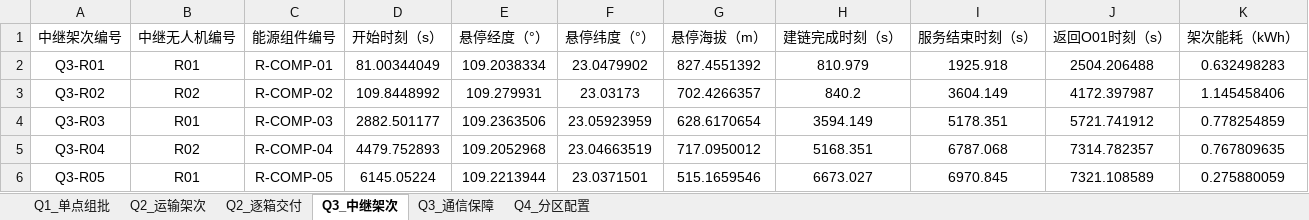
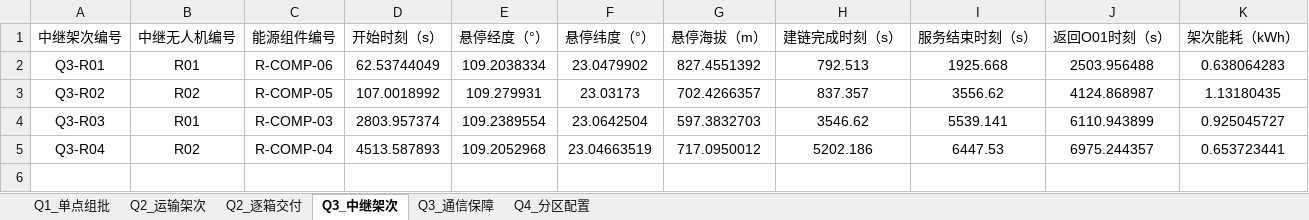
Before and after one commit to capellayang/2026-math-modeling-uav, an Excel workbook: outputs/q3/结果提交_Q3.xlsx, sheet Q3_中继架次, drawn as a sheet; values as stored, in another font and other column widths than the file's, no borders; the diff names each change by its address in the sheet, - before the commit and + after, or states it on an @@ line.

```diff
--- a/outputs/q3/结果提交_Q3.xlsx (sheet Q3_中继架次)
+++ b/outputs/q3/结果提交_Q3.xlsx (sheet Q3_中继架次)
-C2 (能源组件编号): R-COMP-01
+C2 (能源组件编号): R-COMP-06
-D2 (开始时刻（s）): 81.00344049
+D2 (开始时刻（s）): 62.53744049
-H2 (建链完成时刻（s）): 810.979
+H2 (建链完成时刻（s）): 792.513
-I2 (服务结束时刻（s）): 1925.918
+I2 (服务结束时刻（s）): 1925.668
-J2 (返回O01时刻（s）): 2504.206488
+J2 (返回O01时刻（s）): 2503.956488
-K2 (架次能耗（kWh）): 0.632498283
+K2 (架次能耗（kWh）): 0.638064283
-C3 (能源组件编号): R-COMP-02
+C3 (能源组件编号): R-COMP-05
-D3 (开始时刻（s）): 109.8448992
+D3 (开始时刻（s）): 107.0018992
-H3 (建链完成时刻（s）): 840.2
+H3 (建链完成时刻（s）): 837.357
-I3 (服务结束时刻（s）): 3604.149
+I3 (服务结束时刻（s）): 3556.62
-J3 (返回O01时刻（s）): 4172.397987
+J3 (返回O01时刻（s）): 4124.868987
-K3 (架次能耗（kWh）): 1.145458406
+K3 (架次能耗（kWh）): 1.13180435
-D4 (开始时刻（s）): 2882.501177
+D4 (开始时刻（s）): 2803.957374
-E4 (悬停经度（°）): 109.2363506
+E4 (悬停经度（°）): 109.2389554
-F4 (悬停纬度（°）): 23.05923959
+F4 (悬停纬度（°）): 23.0642504
-G4 (悬停海拔（m）): 628.6170654
+G4 (悬停海拔（m）): 597.3832703
-H4 (建链完成时刻（s）): 3594.149
+H4 (建链完成时刻（s）): 3546.62
-I4 (服务结束时刻（s）): 5178.351
+I4 (服务结束时刻（s）): 5539.141
-J4 (返回O01时刻（s）): 5721.741912
+J4 (返回O01时刻（s）): 6110.943899
-K4 (架次能耗（kWh）): 0.778254859
+K4 (架次能耗（kWh）): 0.925045727
-D5 (开始时刻（s）): 4479.752893
+D5 (开始时刻（s）): 4513.587893
-H5 (建链完成时刻（s）): 5168.351
+H5 (建链完成时刻（s）): 5202.186
-I5 (服务结束时刻（s）): 6787.068
+I5 (服务结束时刻（s）): 6447.53
-J5 (返回O01时刻（s）): 7314.782357
+J5 (返回O01时刻（s）): 6975.244357
-K5 (架次能耗（kWh）): 0.767809635
+K5 (架次能耗（kWh）): 0.653723441
-row 6: Q3-R05 | R01 | R-COMP-05 | 6145.05224 | 109.2213944 | 23.0371501 | 515.1659546 | 6673.027 | 6970.845 | 7321.108589 | 0.275880059
```
Also changed, not shown: sheet Q3_通信保障, outputs/q3/q3_communication_coverage.xlsx, outputs/q3/q3_relay_resource_timeline.xlsx, 37 other files.
